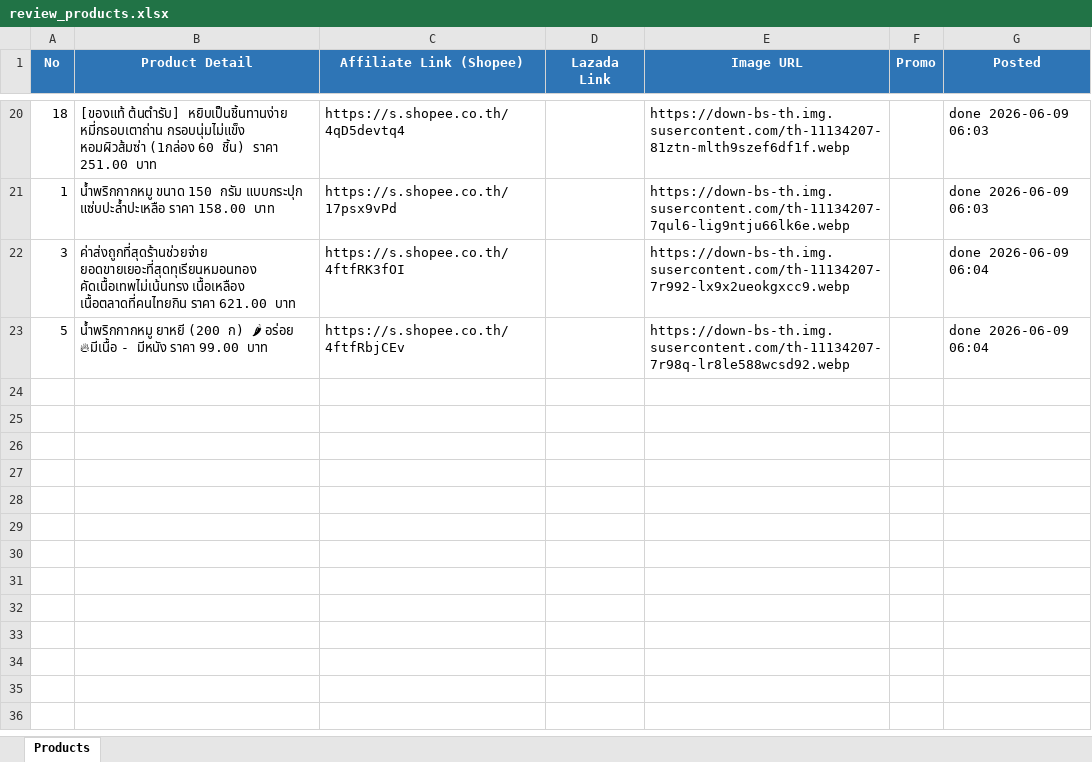
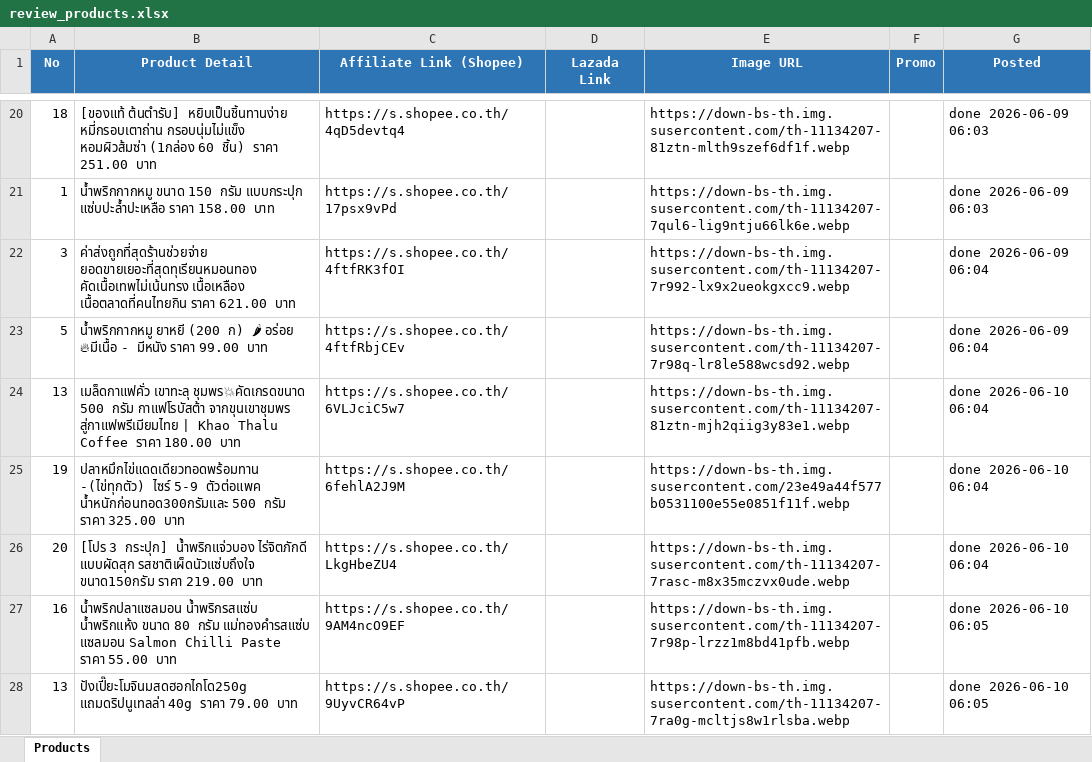
Before and after one commit to tongono-creator/somtam-facebook-page, an Excel workbook: review_products.xlsx, sheet Products, drawn as a sheet; only a part is shown, gaps mark what is left out; values as stored, in another font and other column widths than the file's, no borders; the diff names each change by its address in the sheet, - before the commit and + after, or states it on an @@ line.

```diff
--- a/review_products.xlsx (sheet Products)
+++ b/review_products.xlsx (sheet Products)
+row 24: 13 | เมล็ดกาแฟคั่ว เขาทะลุ ชุมพร💥คัดเกรดขนาด 500 กรัม กาแฟโรบัสต้า จากขุนเขาชุมพร สู่กาแฟพรีเมียมไทย | Khao Thalu Coffee ราคา 180.00 บาท | https://s.shopee.co.th/6VLJciC5w7 |  | https://down-bs-th.img.susercontent.com/th-11134207-81ztn-mjh2qiig3y83e1.webp |  | done 2026-06-10 06:04
+row 25: 19 | ปลาหมึกไข่แดดเดียวทอดพร้อมทาน -(ไข่ทุกตัว) ไซร์ 5-9 ตัวต่อแพค น้ำหนักก่อนทอด300กรัมและ 500 กรัม ราคา 325.00 บาท | https://s.shopee.co.th/6fehlA2J9M |  | https://down-bs-th.img.susercontent.com/23e49a44f577b0531100e55e0851f11f.webp |  | done 2026-06-10 06:04
+row 26: 20 | [โปร 3 กระปุก] น้ำพริกแจ่วบอง ไร่จิตภักดี แบบผัดสุก รสชาติเผ็ดนัวแซ่บถึงใจ ขนาด150กรัม ราคา 219.00 บาท | https://s.shopee.co.th/LkgHbeZU4 |  | https://down-bs-th.img.susercontent.com/th-11134207-7rasc-m8x35mczvx0ude.webp |  | done 2026-06-10 06:04
+row 27: 16 | น้ำพริกปลาแซลมอน น้ำพริกรสแซ่บ น้ำพริกแห้ง ขนาด 80 กรัม แม่ทองคำรสแซ่บ แซลมอน Salmon Chilli Paste ราคา 55.00 บาท | https://s.shopee.co.th/9AM4ncO9EF |  | https://down-bs-th.img.susercontent.com/th-11134207-7r98p-lrzz1m8bd41pfb.webp |  | done 2026-06-10 06:05
+row 28: 13 | ปังเปี๊ยะโมจินมสดฮอกไกโด250g แถมดริปนูเทลล่า 40g ราคา 79.00 บาท | https://s.shopee.co.th/9UyvCR64vP |  | https://down-bs-th.img.susercontent.com/th-11134207-7ra0g-mcltjs8w1rlsba.webp |  | done 2026-06-10 06:05
```
